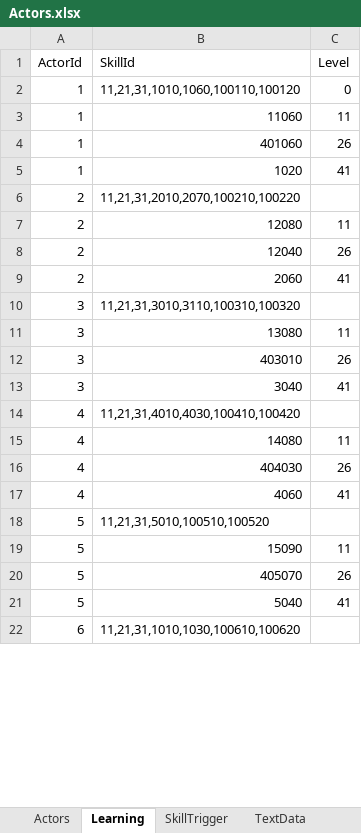
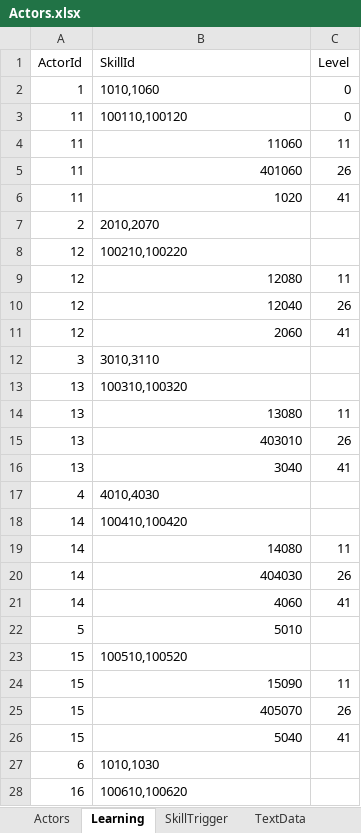
Before and after one commit to seedsclaft/hibikakeut, an Excel workbook: Assets/Data/Actors.xlsx, sheet Learning, drawn as a sheet; only a part is shown; values as stored, in another font and other column widths than the file's, no borders; addresses are those after the commit; the diff covers the shown part only; the diff names each change by its address in the sheet, - before the commit and + after, or states it on an @@ line.

```diff
--- a/Assets/Data/Actors.xlsx (sheet Learning)
+++ b/Assets/Data/Actors.xlsx (sheet Learning)
-B2 (SkillId): 11,21,31,1010,1060,100110,100120
+B2 (SkillId): 1010,1060
+row 3: 11 | 100110,100120 | 0
-A4:A6 (ActorId): 1
+A4:A6 (ActorId): 11
-B7 (SkillId): 11,21,31,2010,2070,100210,100220
+B7 (SkillId): 2010,2070
+row 8: 12 | 100210,100220
-A9:A11 (ActorId): 2
+A9:A11 (ActorId): 12
-B12 (SkillId): 11,21,31,3010,3110,100310,100320
+B12 (SkillId): 3010,3110
+row 13: 13 | 100310,100320
-A14:A16 (ActorId): 3
+A14:A16 (ActorId): 13
-B17 (SkillId): 11,21,31,4010,4030,100410,100420
+B17 (SkillId): 4010,4030
+row 18: 14 | 100410,100420
-A19:A21 (ActorId): 4
+A19:A21 (ActorId): 14
-B22 (SkillId): 11,21,31,5010,100510,100520
+B22 (SkillId): 5010
+row 23: 15 | 100510,100520
-A24:A26 (ActorId): 5
+A24:A26 (ActorId): 15
-B27 (SkillId): 11,21,31,1010,1030,100610,100620
+B27 (SkillId): 1010,1030
+row 28: 16 | 100610,100620
```
Also changed, not shown: 3 edited cells elsewhere in this sheet, 22 other files.
